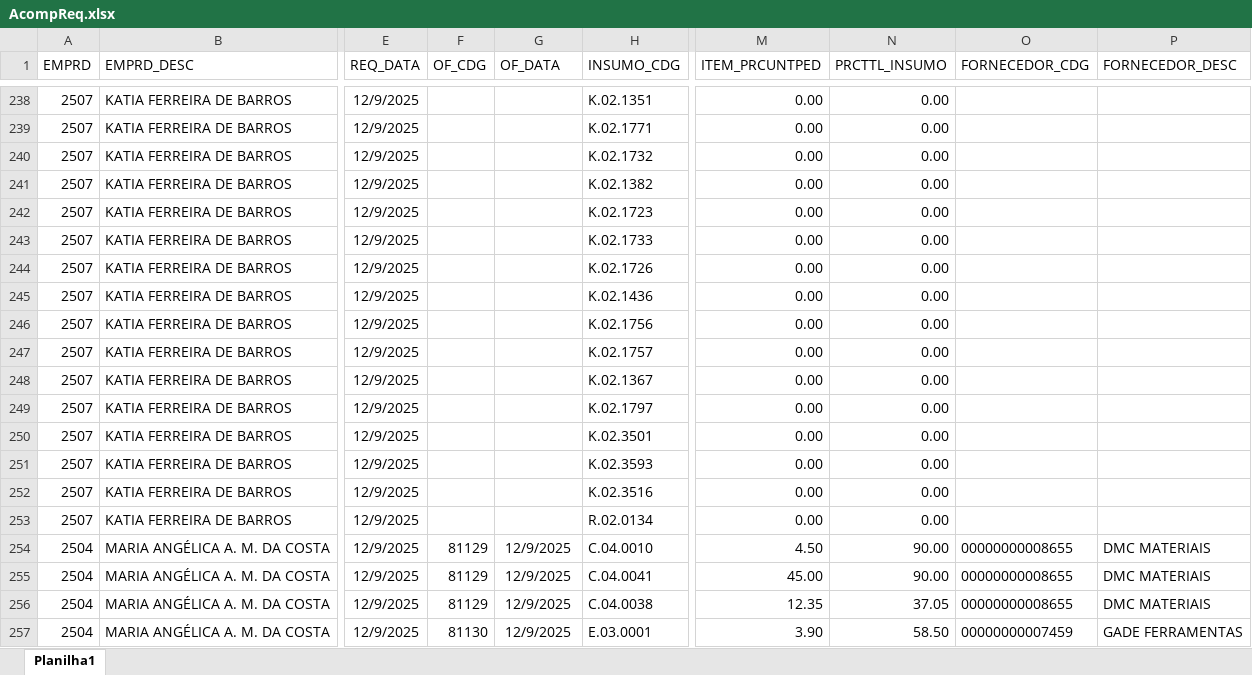
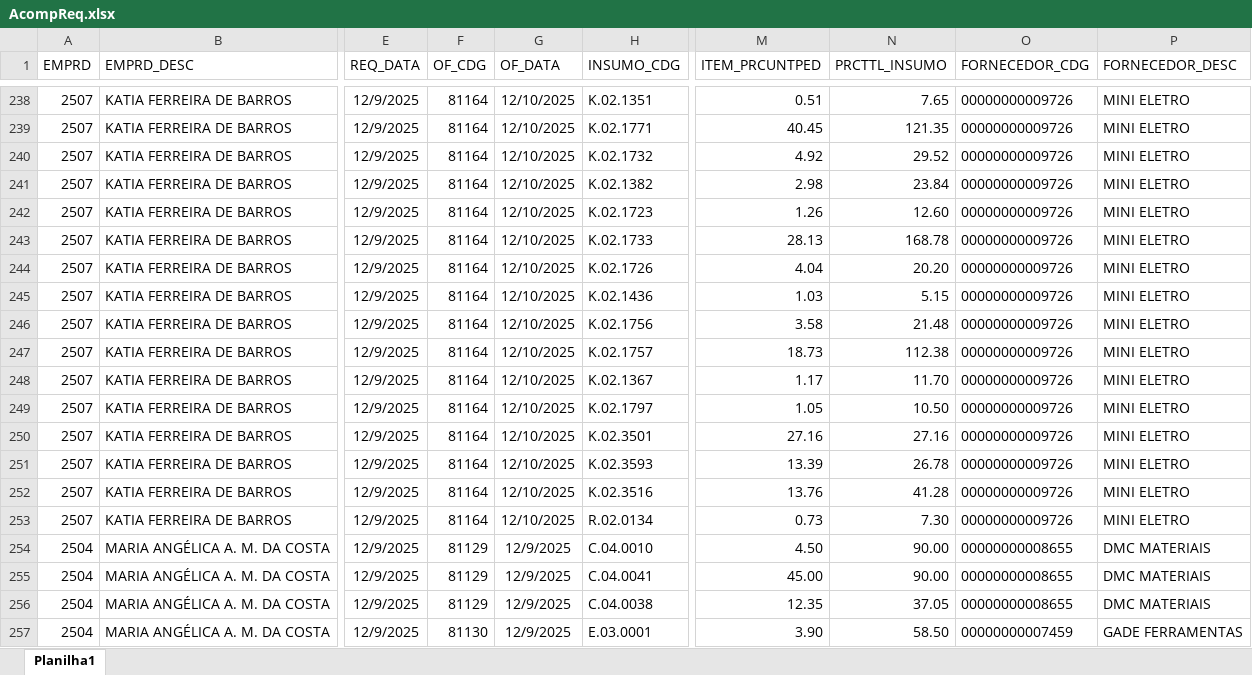
Before and after one commit to Mgiglio98/acompanhamento-requisicoes, an Excel workbook: AcompReq.xlsx, sheet Planilha1, drawn as a sheet; only a part is shown, gaps mark what is left out; values as stored, in another font and other column widths than the file's, no borders; the diff covers the shown part only; the diff names each change by its address in the sheet, - before the commit and + after, or states it on an @@ line.

```diff
--- a/AcompReq.xlsx (sheet Planilha1)
+++ b/AcompReq.xlsx (sheet Planilha1)
-F238:F253 (OF_CDG): (empty)
+F238:F253 (OF_CDG): 81164
-G238:G253 (OF_DATA): (empty)
+G238:G253 (OF_DATA): 12/10/2025
-M238 (ITEM_PRCUNTPED): 0.00
+M238 (ITEM_PRCUNTPED): 0.51
-N238 (PRCTTL_INSUMO): 0.00
+N238 (PRCTTL_INSUMO): 7.65
-O238:O253 (FORNECEDOR_CDG): (empty)
+O238:O253 (FORNECEDOR_CDG): 00000000009726
-P238:P253 (FORNECEDOR_DESC): (empty)
+P238:P253 (FORNECEDOR_DESC): MINI ELETRO
-M239 (ITEM_PRCUNTPED): 0.00
+M239 (ITEM_PRCUNTPED): 40.45
-N239 (PRCTTL_INSUMO): 0.00
+N239 (PRCTTL_INSUMO): 121.35
-M240 (ITEM_PRCUNTPED): 0.00
+M240 (ITEM_PRCUNTPED): 4.92
-N240 (PRCTTL_INSUMO): 0.00
+N240 (PRCTTL_INSUMO): 29.52
-M241 (ITEM_PRCUNTPED): 0.00
+M241 (ITEM_PRCUNTPED): 2.98
-N241 (PRCTTL_INSUMO): 0.00
+N241 (PRCTTL_INSUMO): 23.84
-M242 (ITEM_PRCUNTPED): 0.00
+M242 (ITEM_PRCUNTPED): 1.26
-N242 (PRCTTL_INSUMO): 0.00
+N242 (PRCTTL_INSUMO): 12.60
-M243 (ITEM_PRCUNTPED): 0.00
+M243 (ITEM_PRCUNTPED): 28.13
-N243 (PRCTTL_INSUMO): 0.00
+N243 (PRCTTL_INSUMO): 168.78
-M244 (ITEM_PRCUNTPED): 0.00
+M244 (ITEM_PRCUNTPED): 4.04
-N244 (PRCTTL_INSUMO): 0.00
+N244 (PRCTTL_INSUMO): 20.20
-M245 (ITEM_PRCUNTPED): 0.00
+M245 (ITEM_PRCUNTPED): 1.03
-N245 (PRCTTL_INSUMO): 0.00
+N245 (PRCTTL_INSUMO): 5.15
-M246 (ITEM_PRCUNTPED): 0.00
+M246 (ITEM_PRCUNTPED): 3.58
-N246 (PRCTTL_INSUMO): 0.00
+N246 (PRCTTL_INSUMO): 21.48
-M247 (ITEM_PRCUNTPED): 0.00
+M247 (ITEM_PRCUNTPED): 18.73
-N247 (PRCTTL_INSUMO): 0.00
+N247 (PRCTTL_INSUMO): 112.38
-M248 (ITEM_PRCUNTPED): 0.00
+M248 (ITEM_PRCUNTPED): 1.17
-N248 (PRCTTL_INSUMO): 0.00
+N248 (PRCTTL_INSUMO): 11.70
-M249 (ITEM_PRCUNTPED): 0.00
+M249 (ITEM_PRCUNTPED): 1.05
-N249 (PRCTTL_INSUMO): 0.00
+N249 (PRCTTL_INSUMO): 10.50
-M250 (ITEM_PRCUNTPED): 0.00
+M250 (ITEM_PRCUNTPED): 27.16
-N250 (PRCTTL_INSUMO): 0.00
+N250 (PRCTTL_INSUMO): 27.16
-M251 (ITEM_PRCUNTPED): 0.00
+M251 (ITEM_PRCUNTPED): 13.39
-N251 (PRCTTL_INSUMO): 0.00
+N251 (PRCTTL_INSUMO): 26.78
-M252 (ITEM_PRCUNTPED): 0.00
+M252 (ITEM_PRCUNTPED): 13.76
-N252 (PRCTTL_INSUMO): 0.00
+N252 (PRCTTL_INSUMO): 41.28
-M253 (ITEM_PRCUNTPED): 0.00
+M253 (ITEM_PRCUNTPED): 0.73
-N253 (PRCTTL_INSUMO): 0.00
+N253 (PRCTTL_INSUMO): 7.30
```
Also changed, not shown: 45 added rows, 1 removed row and 59 edited cells elsewhere in this sheet.
